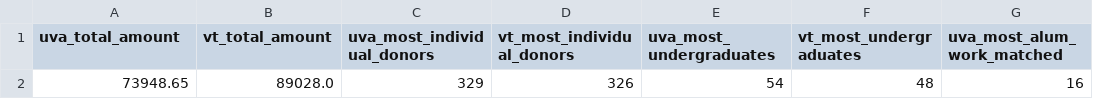
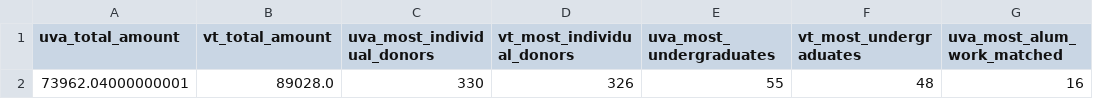
Before and after one commit to msaperst/cwkc-v2, a CSV file: public/assets/csv/results.csv, drawn as a sheet; only a part is shown; the diff names each change by its address in the sheet, - before the commit and + after, or states it on an @@ line.

```diff
--- a/public/assets/csv/results.csv
+++ b/public/assets/csv/results.csv
-A2 (uva_total_amount): 73948.65
+A2 (uva_total_amount): 73962.04000000001
-C2 (uva_most_individual_donors): 329
+C2 (uva_most_individual_donors): 330
-E2 (uva_most_undergraduates): 54
+E2 (uva_most_undergraduates): 55
```
